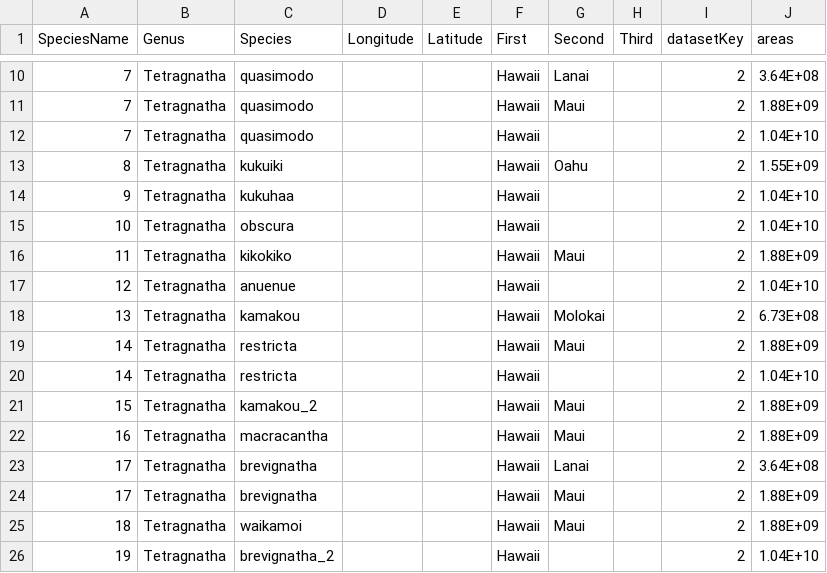
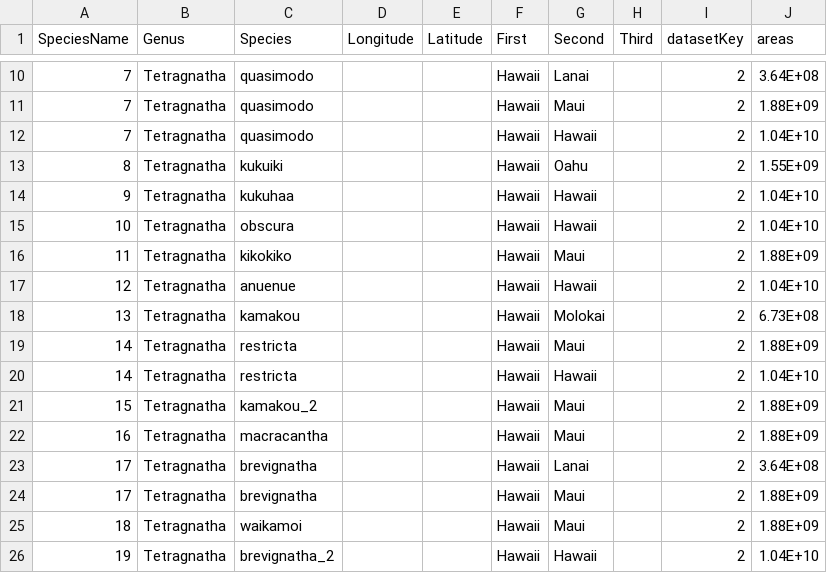
Before and after one commit to datadiversitylab/AdaptiveRadiationComp, a CSV file: Hawaiian/Data/Tetragnatha_Areas.csv, drawn as a sheet; only a part is shown, gaps mark what is left out.

```diff
--- a/Hawaiian/Data/Tetragnatha_Areas.csv
+++ b/Hawaiian/Data/Tetragnatha_Areas.csv
@@ -11,11 +11,11 @@
 7,Tetragnatha,quasimodo,,,Hawaii,Maui,,2,1.88E+09
-7,Tetragnatha,quasimodo,,,Hawaii,,,2,1.04E+10
+7,Tetragnatha,quasimodo,,,Hawaii,Hawaii,,2,1.04E+10
 8,Tetragnatha,kukuiki,,,Hawaii,Oahu,,2,1.55E+09
-9,Tetragnatha,kukuhaa,,,Hawaii,,,2,1.04E+10
-10,Tetragnatha,obscura,,,Hawaii,,,2,1.04E+10
+9,Tetragnatha,kukuhaa,,,Hawaii,Hawaii,,2,1.04E+10
+10,Tetragnatha,obscura,,,Hawaii,Hawaii,,2,1.04E+10
 11,Tetragnatha,kikokiko,,,Hawaii,Maui,,2,1.88E+09
-12,Tetragnatha,anuenue,,,Hawaii,,,2,1.04E+10
+12,Tetragnatha,anuenue,,,Hawaii,Hawaii,,2,1.04E+10
 13,Tetragnatha,kamakou,,,Hawaii,Molokai,,2,6.73E+08
 14,Tetragnatha,restricta,,,Hawaii,Maui,,2,1.88E+09
-14,Tetragnatha,restricta,,,Hawaii,,,2,1.04E+10
+14,Tetragnatha,restricta,,,Hawaii,Hawaii,,2,1.04E+10
 15,Tetragnatha,kamakou_2,,,Hawaii,Maui,,2,1.88E+09
@@ -25,2 +25,2 @@
 18,Tetragnatha,waikamoi,,,Hawaii,Maui,,2,1.88E+09
-19,Tetragnatha,brevignatha_2,,,Hawaii,,,2,1.04E+10
+19,Tetragnatha,brevignatha_2,,,Hawaii,Hawaii,,2,1.04E+10
```
Also changed, not shown: 23 other files.
